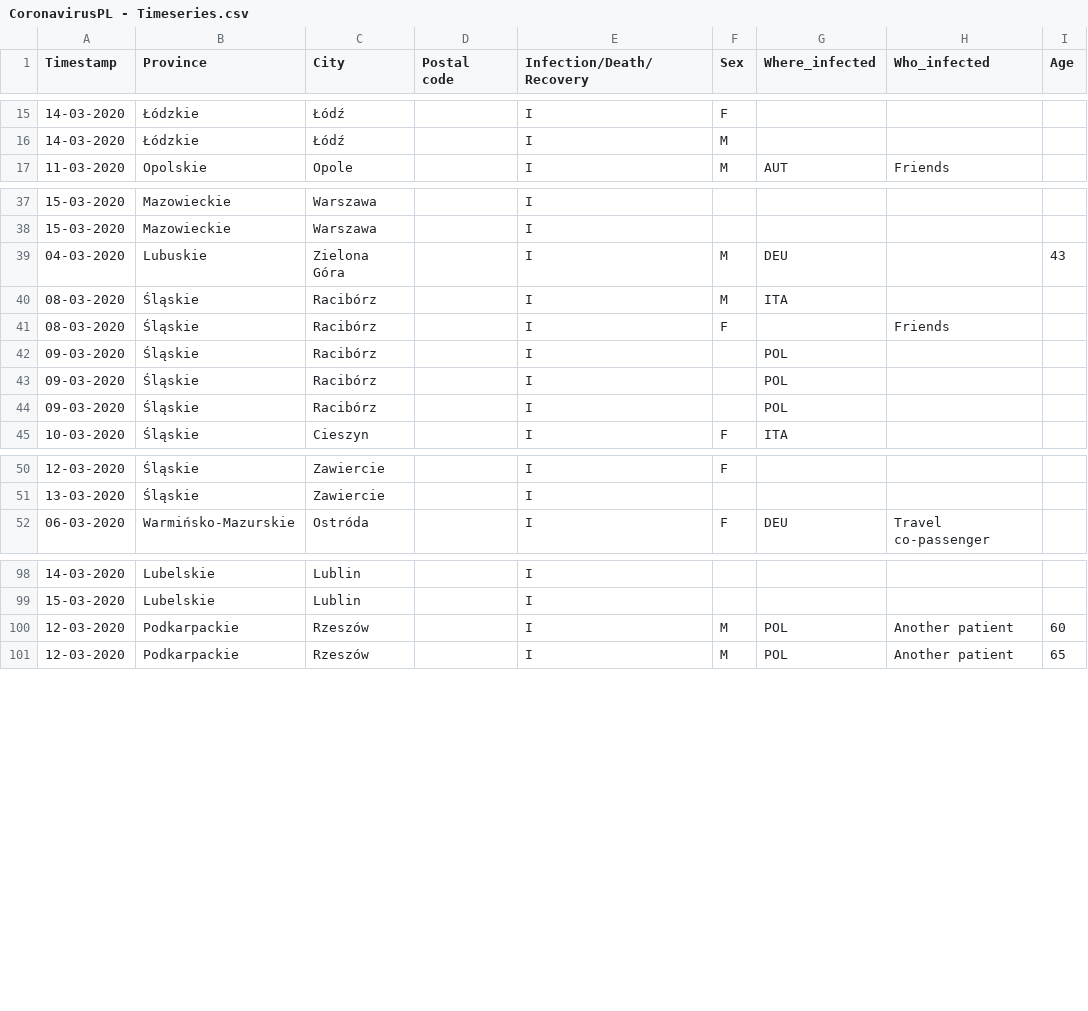
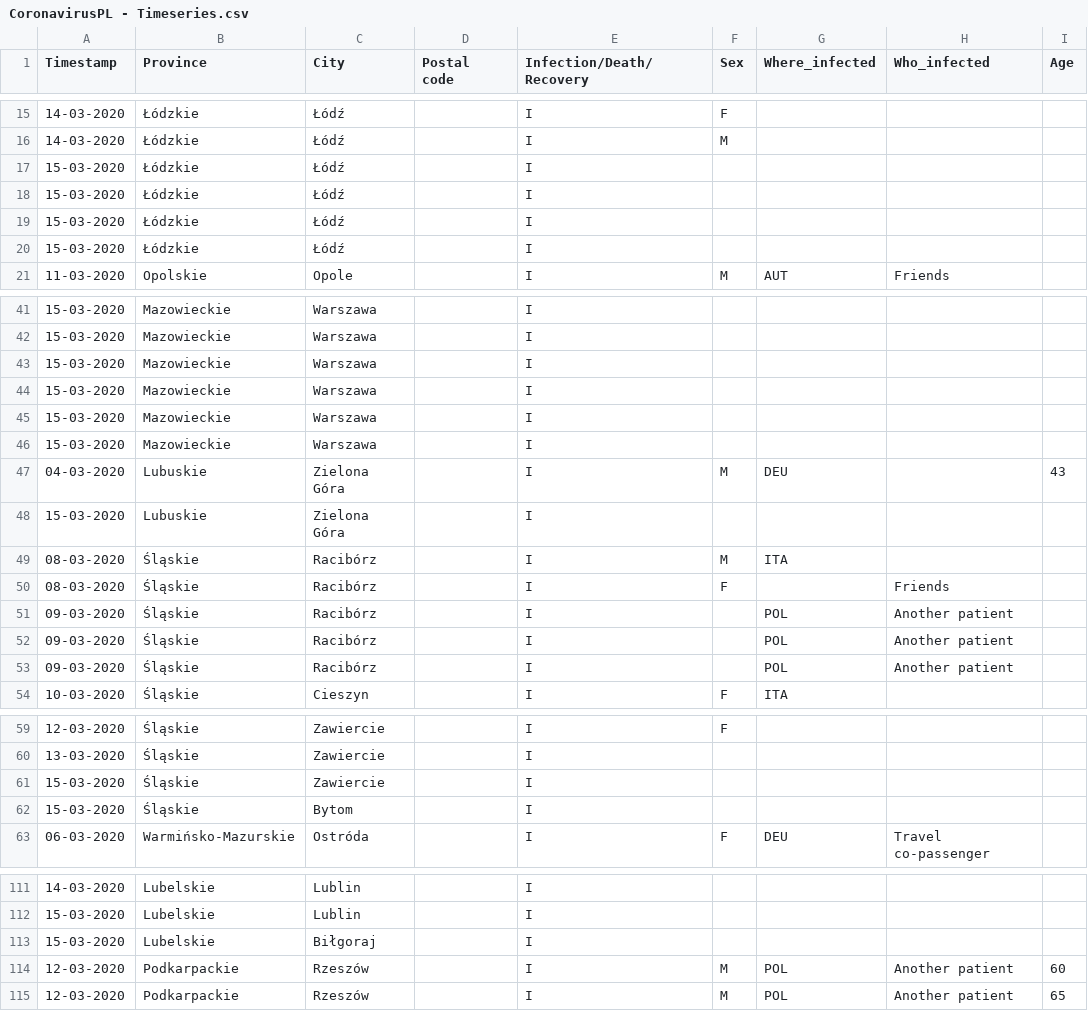
Before and after one commit to dtandev/coronavirus, a CSV file: data/CoronavirusPL - Timeseries.csv, drawn as a sheet; only a part is shown, gaps mark what is left out; the diff covers the shown part only.

Commit message:
Data update 15-03-2020 23:00 UTC+1

```diff
--- a/data/CoronavirusPL - Timeseries.csv
+++ b/data/CoronavirusPL - Timeseries.csv
@@ -16,2 +16,6 @@ Timestamp,Province,City,Postal code,Infection/Death/Recovery,Sex,Where_infected,
 14-03-2020,Łódzkie,Łódź,,I,M,,,
+15-03-2020,Łódzkie,Łódź,,I,,,,
+15-03-2020,Łódzkie,Łódź,,I,,,,
+15-03-2020,Łódzkie,Łódź,,I,,,,
+15-03-2020,Łódzkie,Łódź,,I,,,,
 11-03-2020,Opolskie,Opole,,I,M,AUT,Friends,
@@ -38,8 +42,13 @@ Timestamp,Province,City,Postal code,Infection/Death/Recovery,Sex,Where_infected,
 15-03-2020,Mazowieckie,Warszawa,,I,,,,
+15-03-2020,Mazowieckie,Warszawa,,I,,,,
+15-03-2020,Mazowieckie,Warszawa,,I,,,,
+15-03-2020,Mazowieckie,Warszawa,,I,,,,
+15-03-2020,Mazowieckie,Warszawa,,I,,,,
 04-03-2020,Lubuskie,Zielona Góra,,I,M,DEU,,43
+15-03-2020,Lubuskie,Zielona Góra,,I,,,,
 08-03-2020,Śląskie,Racibórz,,I,M,ITA,,
 08-03-2020,Śląskie,Racibórz,,I,F,,Friends,
-09-03-2020,Śląskie,Racibórz,,I,,POL,,
-09-03-2020,Śląskie,Racibórz,,I,,POL,,
-09-03-2020,Śląskie,Racibórz,,I,,POL,,
+09-03-2020,Śląskie,Racibórz,,I,,POL,Another patient,
+09-03-2020,Śląskie,Racibórz,,I,,POL,Another patient,
+09-03-2020,Śląskie,Racibórz,,I,,POL,Another patient,
 10-03-2020,Śląskie,Cieszyn,,I,F,ITA,,
@@ -51,2 +60,4 @@ Timestamp,Province,City,Postal code,Infection/Death/Recovery,Sex,Where_infected,
 13-03-2020,Śląskie,Zawiercie,,I,,,,
+15-03-2020,Śląskie,Zawiercie,,I,,,,
+15-03-2020,Śląskie,Bytom,,I,,,,
 06-03-2020,Warmińsko-Mazurskie,Ostróda,,I,F,DEU,Travel co-passenger,
@@ -99,2 +112,3 @@ Timestamp,Province,City,Postal code,Infection/Death/Recovery,Sex,Where_infected,
 15-03-2020,Lubelskie,Lublin,,I,,,,
+15-03-2020,Lubelskie,Biłgoraj,,I,,,,
 12-03-2020,Podkarpackie,Rzeszów,,I,M,POL,Another patient,60
```
Also changed, not shown: 2 added rows and 4 edited cells elsewhere in this file.
